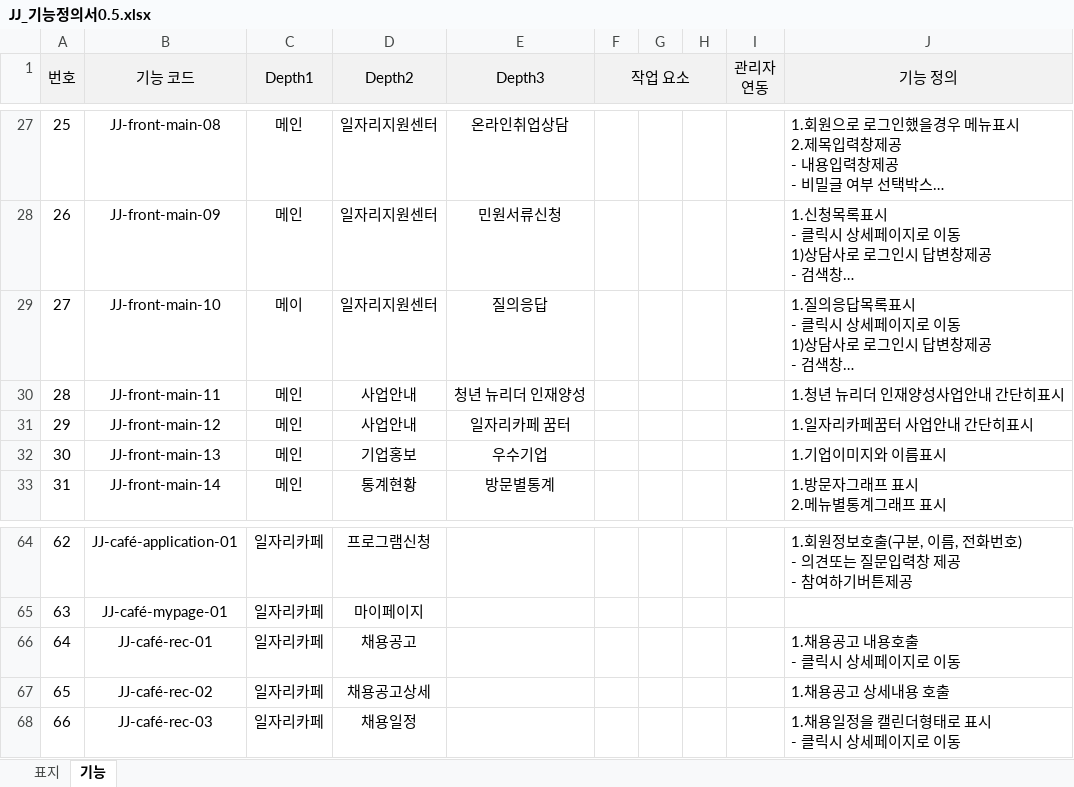
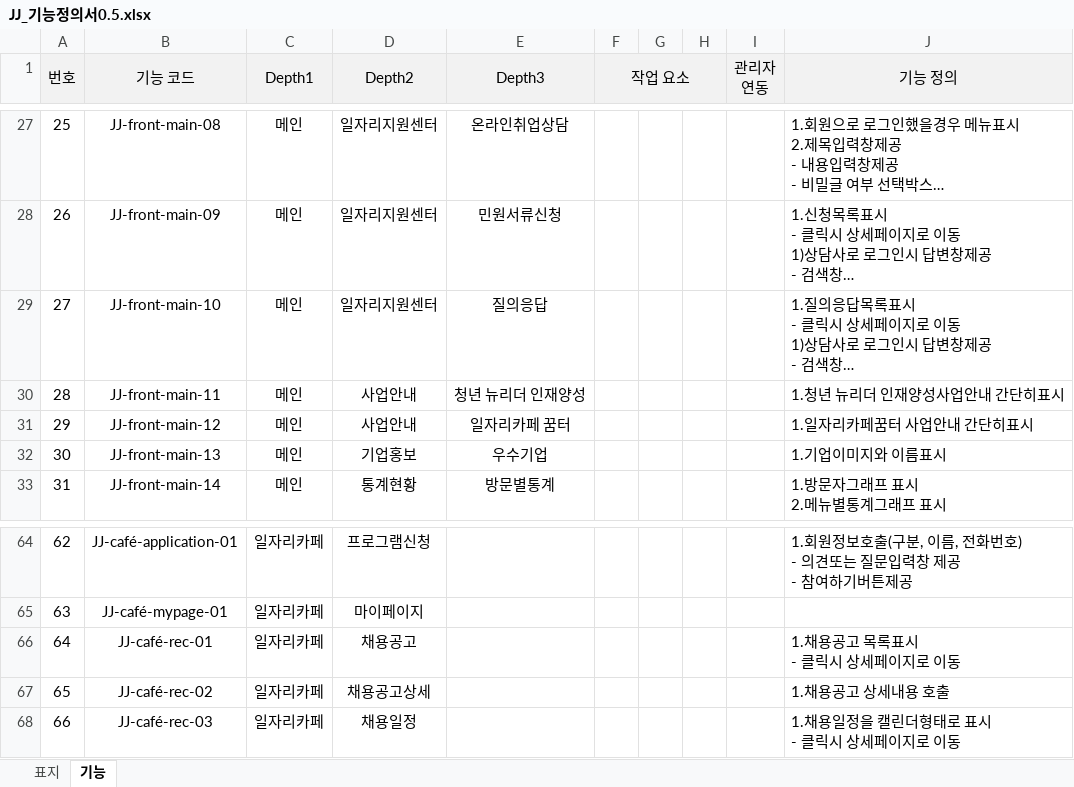
Before and after one commit to Sikeru/JOBJAVA, an Excel workbook: project/기능정의서/JJ_기능정의서0.5.xlsx, sheet 기능, drawn as a sheet; only a part is shown, gaps mark what is left out; long unchanged cells end in …; values as stored, in another font and other column widths than the file's, no borders; ↵ is a line break in a cell; the diff names each change by its address in the sheet, - before the commit and + after, or states it on an @@ line.

Commit message:
2022-04-26 오전 09시 34분

```diff
--- a/project/기능정의서/JJ_기능정의서0.5.xlsx (sheet 기능)
+++ b/project/기능정의서/JJ_기능정의서0.5.xlsx (sheet 기능)
-C29 (Depth1): 메이
+C29 (Depth1): 메인
-J66 (기능 정의): 1.채용공고 내용호출 ↵ - 클릭시 상세페이지로 이동
+J66 (기능 정의): 1.채용공고 목록표시 ↵ - 클릭시 상세페이지로 이동
```
